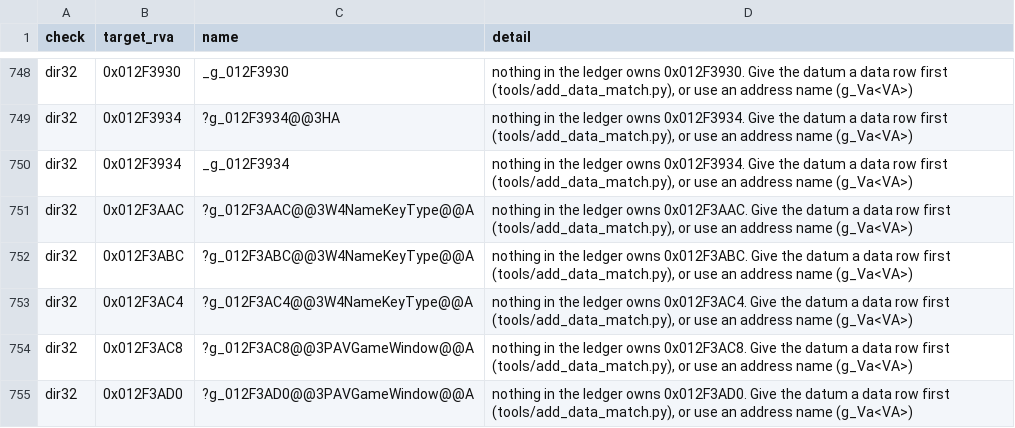
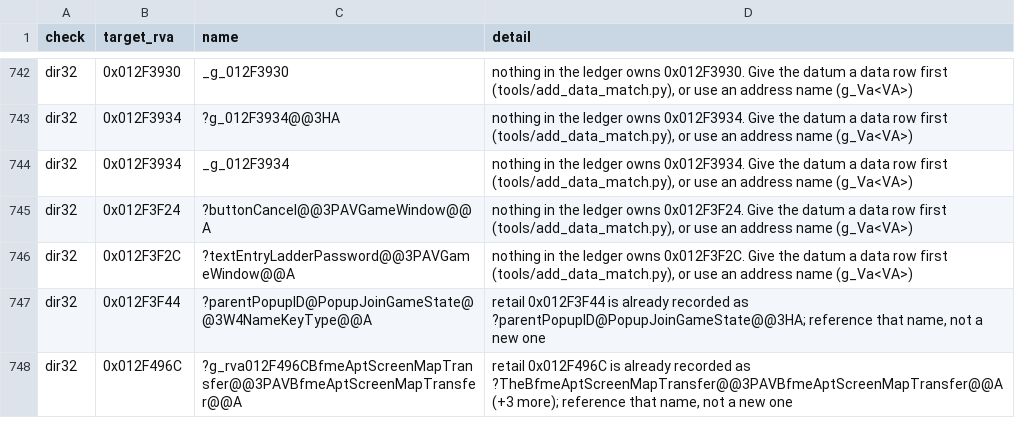
Before and after one commit to redrockvp/Open-BFME-1, a CSV file: targets/game/reverse/body_guard_baseline.csv, drawn as a sheet; only a part is shown, gaps mark what is left out; the shorter side is filled out with more unchanged rows; the diff covers the shown part only.

```diff
--- a/targets/game/reverse/body_guard_baseline.csv
+++ b/targets/game/reverse/body_guard_baseline.csv
@@ -750,6 +744 @@ dir32,0x012F3934,?g_012F3934@@3HA,"nothing in the ledger owns 0x012F3934. Give t
 dir32,0x012F3934,_g_012F3934,"nothing in the ledger owns 0x012F3934. Give the datum a data row first (tools/add_data_match.py), or use an address name (g_Va<VA>)"
-dir32,0x012F3AAC,?g_012F3AAC@@3W4NameKeyType@@A,"nothing in the ledger owns 0x012F3AAC. Give the datum a data row first (tools/add_data_match.py), or use an address name (g_Va<VA>)"
-dir32,0x012F3ABC,?g_012F3ABC@@3W4NameKeyType@@A,"nothing in the ledger owns 0x012F3ABC. Give the datum a data row first (tools/add_data_match.py), or use an address name (g_Va<VA>)"
-dir32,0x012F3AC4,?g_012F3AC4@@3W4NameKeyType@@A,"nothing in the ledger owns 0x012F3AC4. Give the datum a data row first (tools/add_data_match.py), or use an address name (g_Va<VA>)"
-dir32,0x012F3AC8,?g_012F3AC8@@3PAVGameWindow@@A,"nothing in the ledger owns 0x012F3AC8. Give the datum a data row first (tools/add_data_match.py), or use an address name (g_Va<VA>)"
-dir32,0x012F3AD0,?g_012F3AD0@@3PAVGameWindow@@A,"nothing in the ledger owns 0x012F3AD0. Give the datum a data row first (tools/add_data_match.py), or use an address name (g_Va<VA>)"
```
Also changed, not shown: 12 removed rows elsewhere in this file, targets/game/reverse/data_rows.csv, 3 other files.
